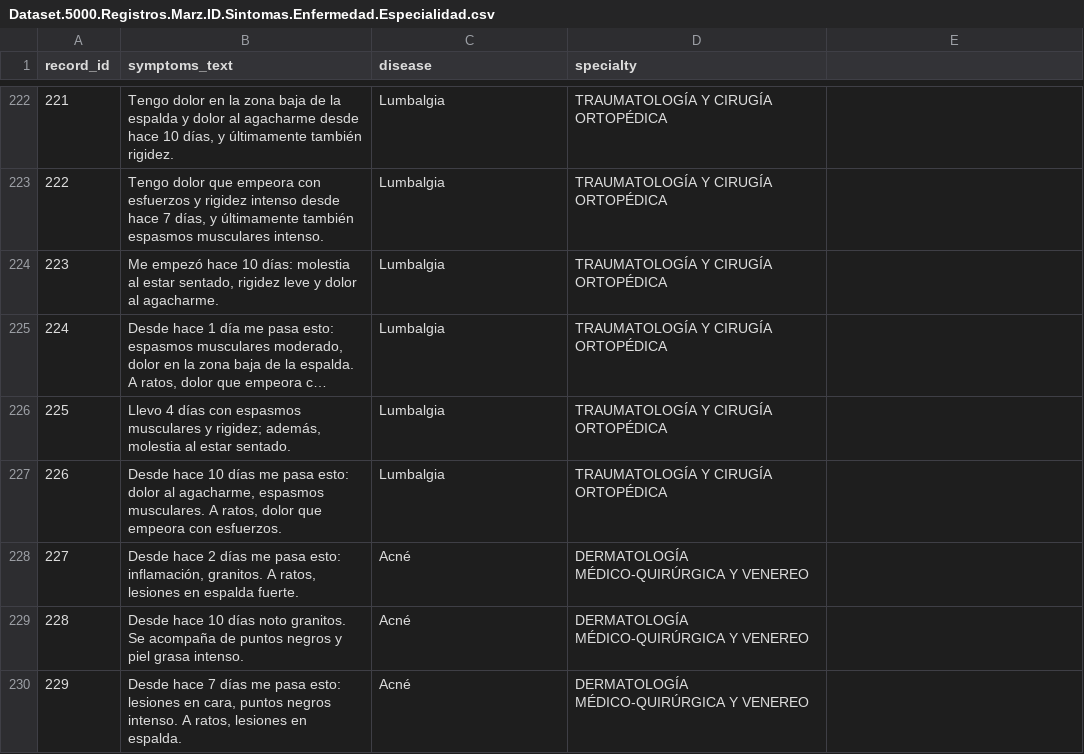
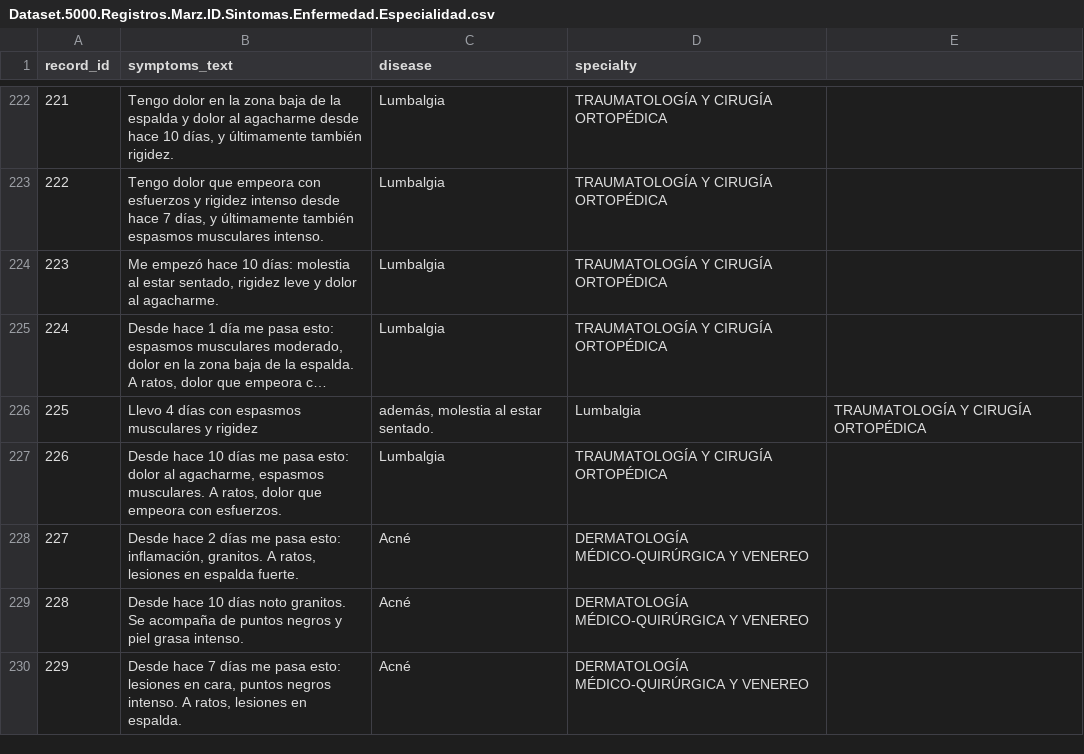
Before and after one commit to aos0020/TFG_AOS0020---TEST, a CSV file: Datos/Dataset.5000.Registros.Marz.ID.Sintomas.Enfermedad.Especialidad.csv, drawn as a sheet; only a part is shown, gaps mark what is left out; long unchanged cells end in …; the diff covers the shown part only; the diff names each change by its address in the sheet, - before the commit and + after, or states it on an @@ line.

```diff
--- a/Datos/Dataset.5000.Registros.Marz.ID.Sintomas.Enfermedad.Especialidad.csv
+++ b/Datos/Dataset.5000.Registros.Marz.ID.Sintomas.Enfermedad.Especialidad.csv
-B226 (symptoms_text): …musculares y rigidez; además, molestia al estar sentado.
+B226 (symptoms_text): …musculares y rigidez
-C226 (disease): Lumbalgia
+C226 (disease): además, molestia al estar sentado.
-D226 (specialty): TRAUMATOLOGÍA Y CIRUGÍA ORTOPÉDICA
+D226 (specialty): Lumbalgia
-E226: (empty)
+E226: TRAUMATOLOGÍA Y CIRUGÍA ORTOPÉDICA
```
Also changed, not shown: 176 edited cells elsewhere in this file, 6 other files.
